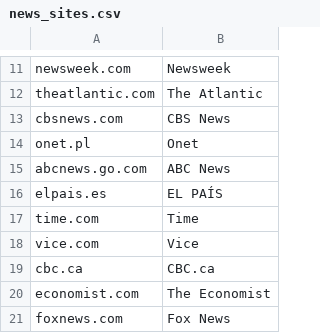
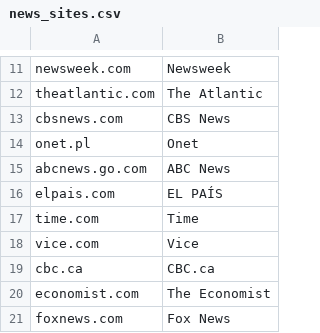
Before and after one commit to freedomofpress/securethenews, a CSV file: news_sites.csv, drawn as a sheet; only a part is shown, gaps mark what is left out.

Commit message:
Updates domain name for EL PAÍS website
We received a request via the general FPF contact form requesting the
change. There was a slight delay in making the change on the live site
(see #130 for details), but it's live now. A change to the underlying
CSV is required to stay in sync, and to prevent regressions in the prod
database.

Closes #127.

```diff
--- a/news_sites.csv
+++ b/news_sites.csv
@@ -15,3 +15,3 @@ onet.pl,Onet
 abcnews.go.com,ABC News
-elpais.es,EL PAÍS
+elpais.com,EL PAÍS
 time.com,Time
```
